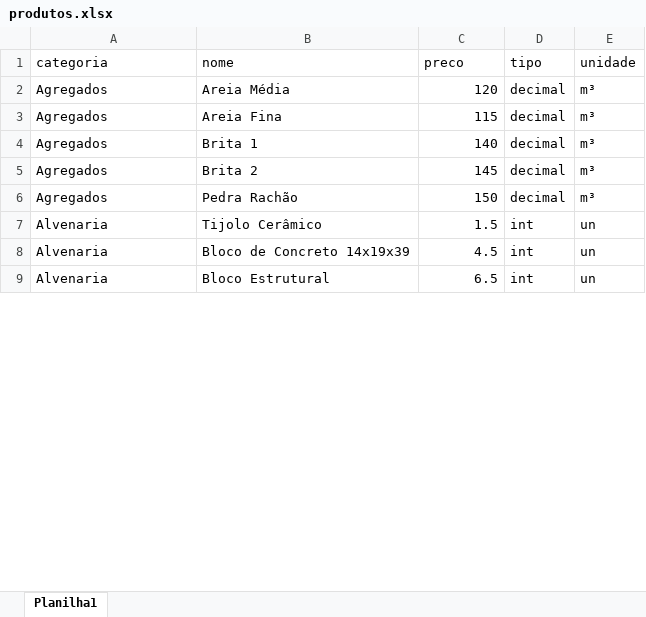
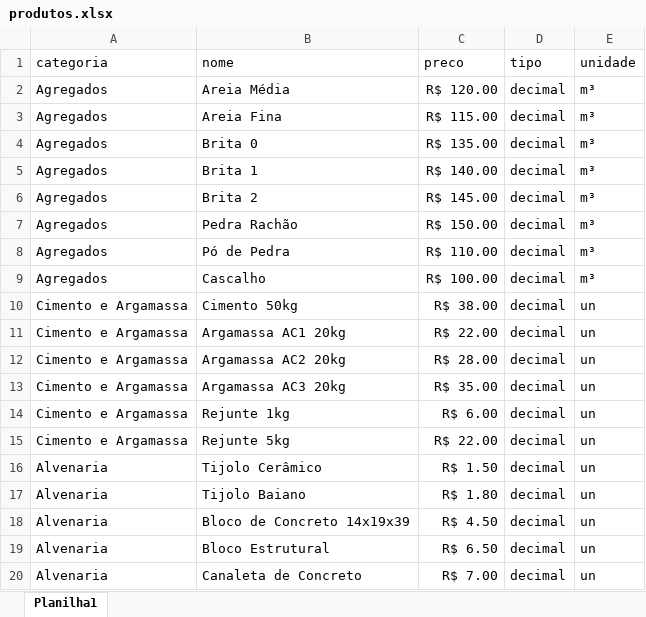
Before and after one commit to Ljr-dev/catalogo-loja1, an Excel workbook: data/produtos.xlsx, sheet Planilha1, drawn as a sheet; only a part is shown; values as stored, in another font and other column widths than the file's, no borders; addresses are those after the commit; the diff covers the shown part only; the diff names each change by its address in the sheet, - before the commit and + after, or states it on an @@ line.

Commit message:
Atualização da base de produtos (excel)

```diff
--- a/data/produtos.xlsx (sheet Planilha1)
+++ b/data/produtos.xlsx (sheet Planilha1)
-C2 (preco): 120
+C2 (preco): R$ 120.00
-C3 (preco): 115
+C3 (preco): R$ 115.00
+row 4: Agregados | Brita 0 | R$ 135.00 | decimal | m³
-C5 (preco): 140
+C5 (preco): R$ 140.00
-C6 (preco): 145
+C6 (preco): R$ 145.00
-C7 (preco): 150
+C7 (preco): R$ 150.00
+row 8: Agregados | Pó de Pedra | R$ 110.00 | decimal | m³
+row 9: Agregados | Cascalho | R$ 100.00 | decimal | m³
+row 10: Cimento e Argamassa | Cimento 50kg | R$ 38.00 | decimal | un
+row 11: Cimento e Argamassa | Argamassa AC1 20kg | R$ 22.00 | decimal | un
+row 12: Cimento e Argamassa | Argamassa AC2 20kg | R$ 28.00 | decimal | un
+row 13: Cimento e Argamassa | Argamassa AC3 20kg | R$ 35.00 | decimal | un
+row 14: Cimento e Argamassa | Rejunte 1kg | R$ 6.00 | decimal | un
+row 15: Cimento e Argamassa | Rejunte 5kg | R$ 22.00 | decimal | un
-C16 (preco): 1.5
+C16 (preco): R$ 1.50
-D16 (tipo): int
+D16 (tipo): decimal
+row 17: Alvenaria | Tijolo Baiano | R$ 1.80 | decimal | un
-C18 (preco): 4.5
+C18 (preco): R$ 4.50
-D18:D19 (tipo): int
+D18:D19 (tipo): decimal
-C19 (preco): 6.5
+C19 (preco): R$ 6.50
+row 20: Alvenaria | Canaleta de Concreto | R$ 7.00 | decimal | un
```
Also changed, not shown: 51 added rows, 4 removed rows and 16 edited cells elsewhere in this sheet, 1 other file.
